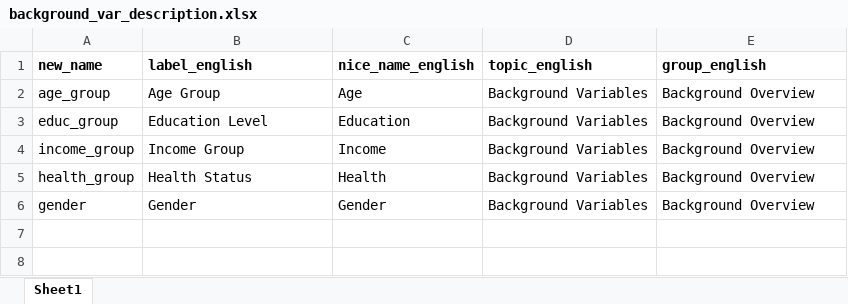
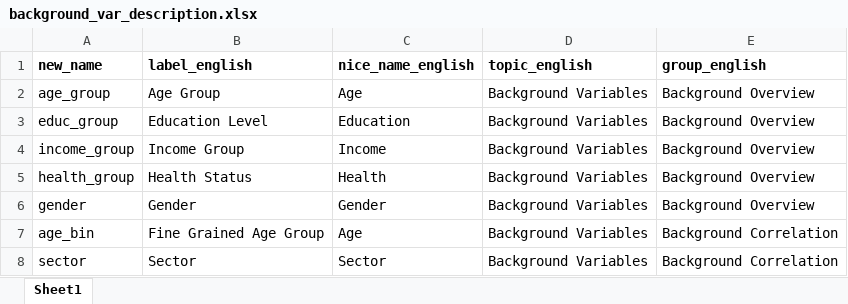
Before and after one commit to covid-19-impact-lab/utilities, an Excel workbook: utilities/dashboard/background_var_description.xlsx, sheet Sheet1, drawn as a sheet; values as stored, in another font and other column widths than the file's, no borders; the diff names each change by its address in the sheet, - before the commit and + after, or states it on an @@ line.

Commit message:
First move towards creating the correlation tab data.

```diff
--- a/utilities/dashboard/background_var_description.xlsx (sheet Sheet1)
+++ b/utilities/dashboard/background_var_description.xlsx (sheet Sheet1)
+row 7: age_bin | Fine Grained Age Group | Age | Background Variables | Background Correlation
+row 8: sector | Sector | Sector | Background Variables | Background Correlation
```
Also changed, not shown: 4 other files.
